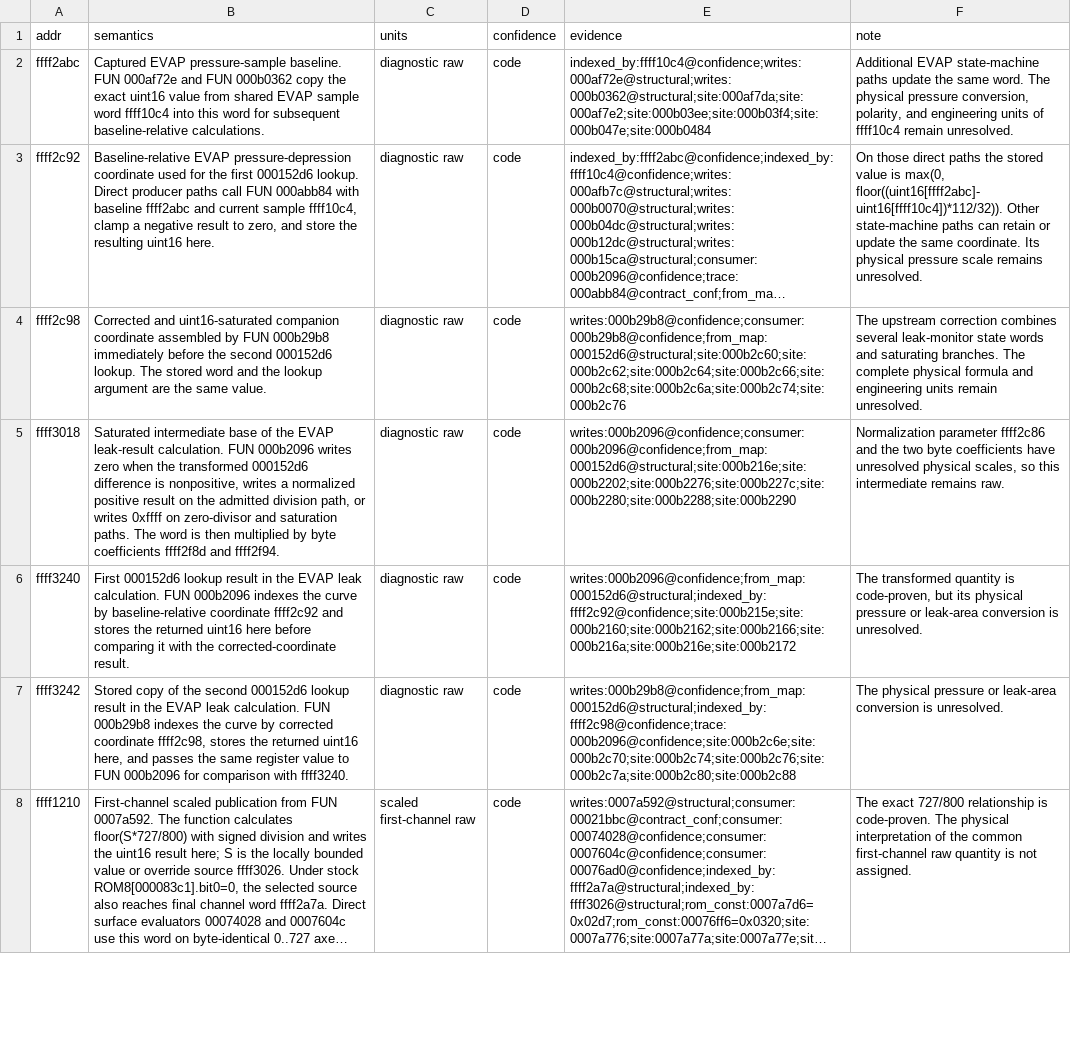
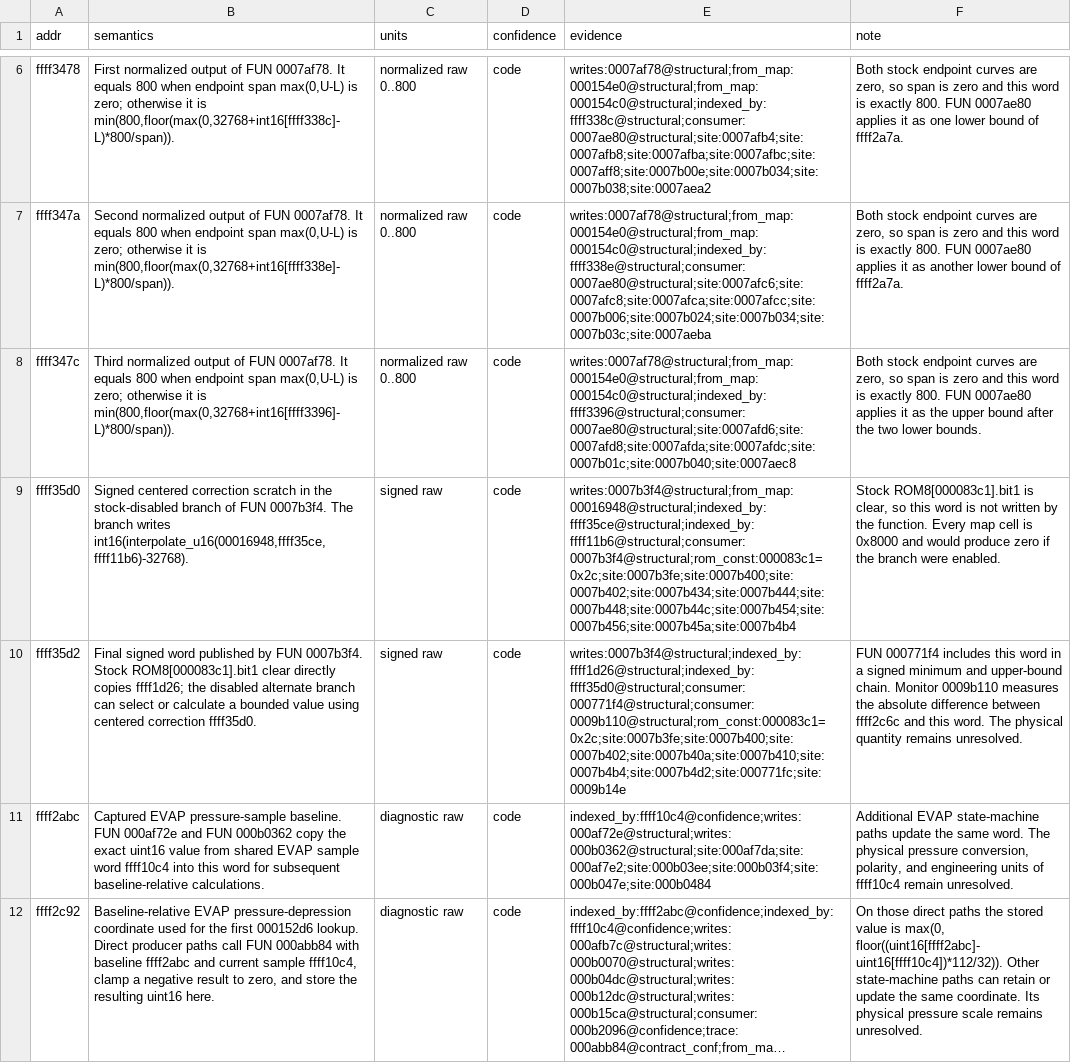
Before and after one commit to irudoy/v, a CSV file: defs/JK08A.vars.csv, drawn as a sheet; only a part is shown, gaps mark what is left out; the shorter side is filled out with more unchanged rows; long unchanged cells end in …; the diff covers the shown part only; the diff names each change by its address in the sheet, - before the commit and + after, or states it on an @@ line.

Commit message:
Classify remaining JK08A constant maps

```diff
--- a/defs/JK08A.vars.csv
+++ b/defs/JK08A.vars.csv
+row 6: ffff3478 | First normalized output of FUN 0007af78. It equals 800 when endpoint span max(0,U-L) is zero; otherwise it is min(800,floor(max(0,32768+int16[ffff338c]-L)*800/span)). | normalized raw 0..800 | code | writes:0007af78@structural;from_map:000154e0@structural;from_map:000154c0@structural;indexed_by:ffff338c@structural;consumer:0007ae80@structural;site:0007afb4;site:0007afb8;site:0007afba;site:0007afbc;site:0007aff8;site:0007b00e;site:0007b034;site:0007b038;site:0007aea2 | Both stock endpoint curves are zero, so span is zero and this word is exactly 800. FUN 0007ae80 applies it as one lower bound of ffff2a7a.
+row 7: ffff347a | Second normalized output of FUN 0007af78. It equals 800 when endpoint span max(0,U-L) is zero; otherwise it is min(800,floor(max(0,32768+int16[ffff338e]-L)*800/span)). | normalized raw 0..800 | code | writes:0007af78@structural;from_map:000154e0@structural;from_map:000154c0@structural;indexed_by:ffff338e@structural;consumer:0007ae80@structural;site:0007afc6;site:0007afc8;site:0007afca;site:0007afcc;site:0007b006;site:0007b024;site:0007b034;site:0007b03c;site:0007aeba | Both stock endpoint curves are zero, so span is zero and this word is exactly 800. FUN 0007ae80 applies it as another lower bound of ffff2a7a.
+row 8: ffff347c | Third normalized output of FUN 0007af78. It equals 800 when endpoint span max(0,U-L) is zero; otherwise it is min(800,floor(max(0,32768+int16[ffff3396]-L)*800/span)). | normalized raw 0..800 | code | writes:0007af78@structural;from_map:000154e0@structural;from_map:000154c0@structural;indexed_by:ffff3396@structural;consumer:0007ae80@structural;site:0007afd6;site:0007afd8;site:0007afda;site:0007afdc;site:0007b01c;site:0007b040;site:0007aec8 | Both stock endpoint curves are zero, so span is zero and this word is exactly 800. FUN 0007ae80 applies it as the upper bound after the two lower bounds.
+row 9: ffff35d0 | Signed centered correction scratch in the stock-disabled branch of FUN 0007b3f4. The branch writes int16(interpolate_u16(00016948,ffff35ce,ffff11b6)-32768). | signed raw | code | writes:0007b3f4@structural;from_map:00016948@structural;indexed_by:ffff35ce@structural;indexed_by:ffff11b6@structural;consumer:0007b3f4@structural;rom_const:000083c1=0x2c;site:0007b3fe;site:0007b400;site:0007b402;site:0007b434;site:0007b444;site:0007b448;site:0007b44c;site:0007b454;site:0007b456;site:0007b45a;site:0007b4b4 | Stock ROM8[000083c1].bit1 is clear, so this word is not written by the function. Every map cell is 0x8000 and would produce zero if the branch were enabled.
+row 10: ffff35d2 | Final signed word published by FUN 0007b3f4. Stock ROM8[000083c1].bit1 clear directly copies ffff1d26; the disabled alternate branch can select or calculate a bounded value using centered correction ffff35d0. | signed raw | code | writes:0007b3f4@structural;indexed_by:ffff1d26@structural;indexed_by:ffff35d0@structural;consumer:000771f4@structural;consumer:0009b110@structural;rom_const:000083c1=0x2c;site:0007b3fe;site:0007b400;site:0007b402;site:0007b40a;site:0007b410;site:0007b4b4;site:0007b4d2;site:000771fc;site:0009b14e | FUN 000771f4 includes this word in a signed minimum and upper-bound chain. Monitor 0009b110 measures the absolute difference between ffff2c6c and this word. The physical quantity remains unresolved.
```
Also changed, not shown: 4 added rows elsewhere in this file, defs/JK08A.funcs.csv, defs/JK08A.maps.csv, 5 other files.
